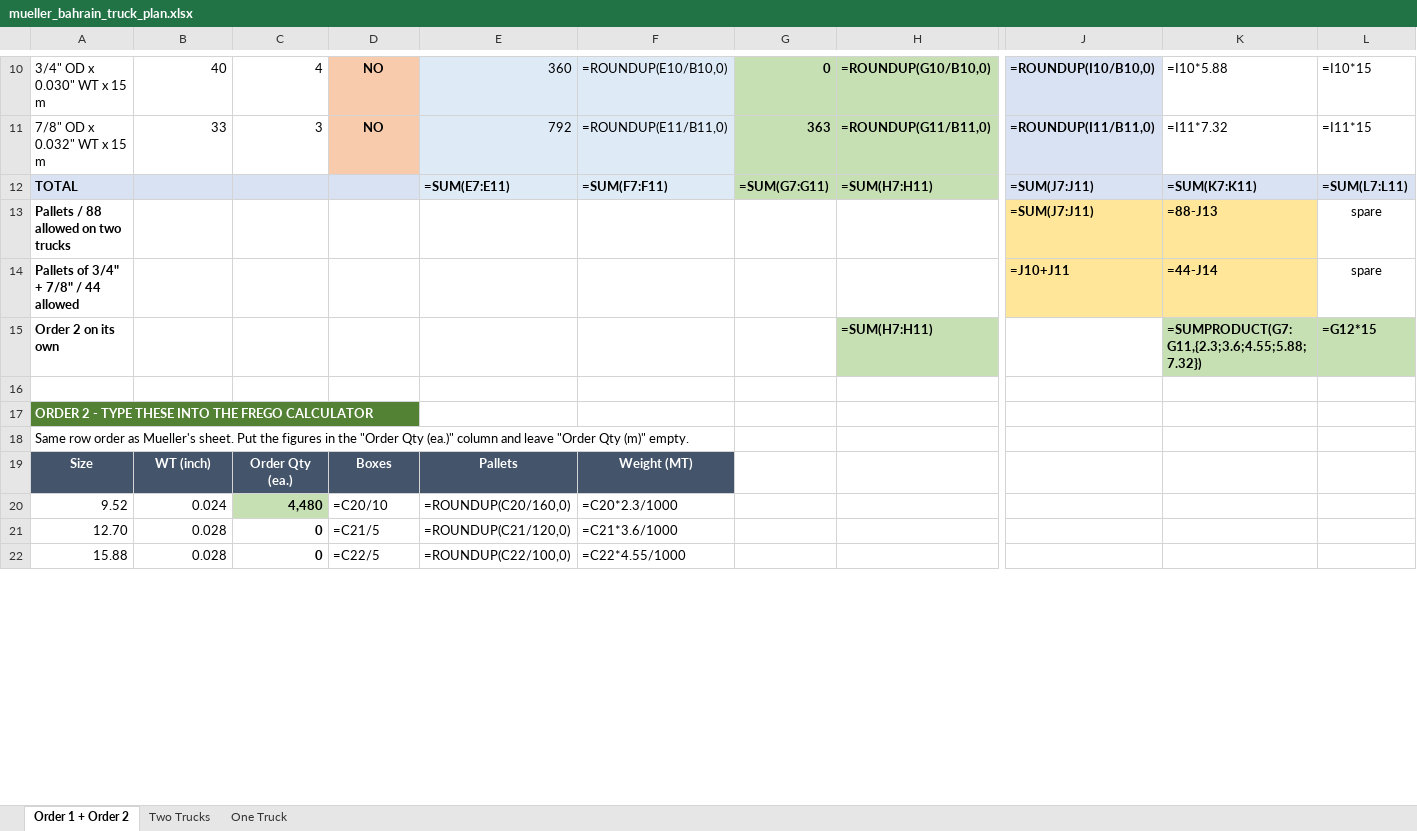
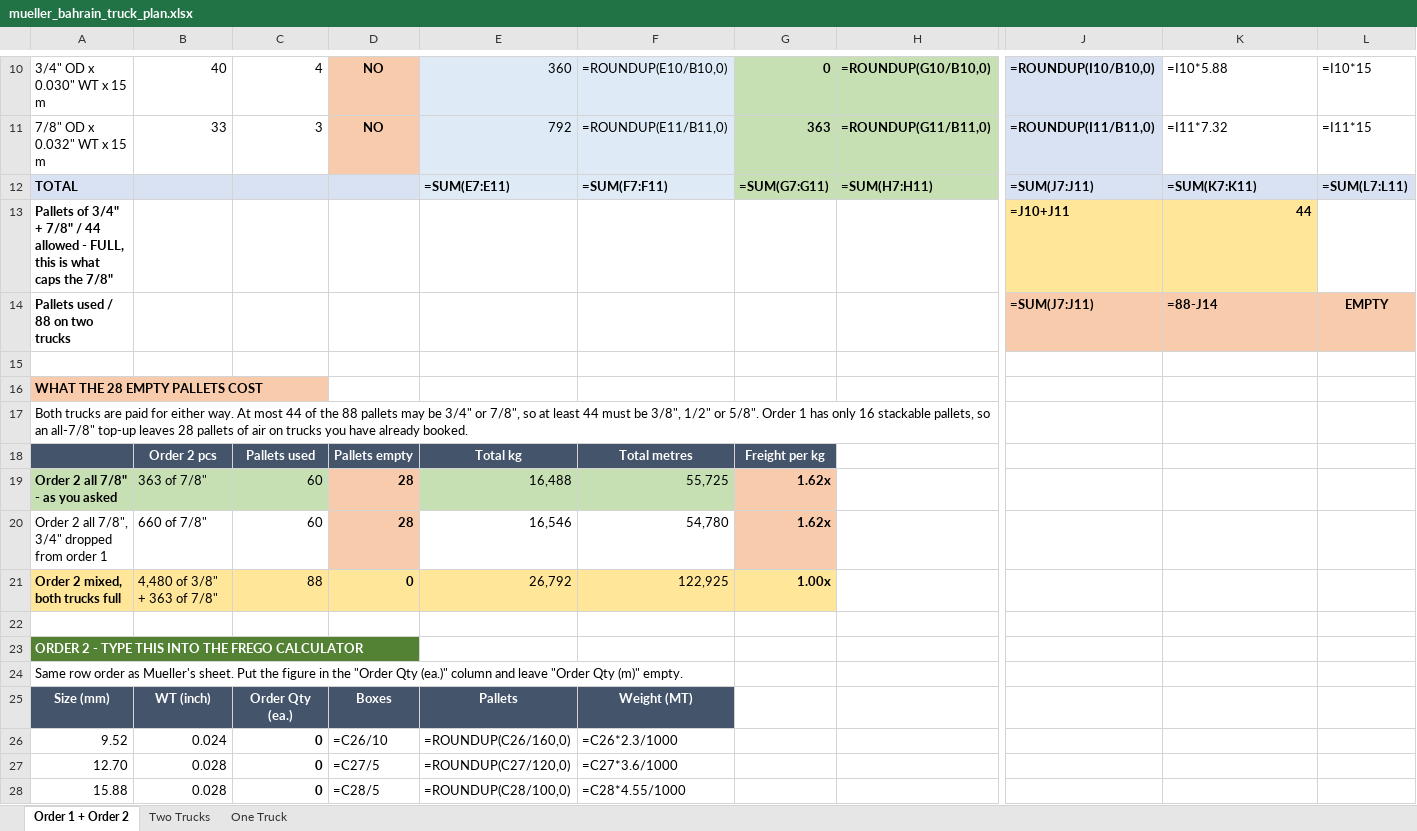
Before and after one commit to ahmednabil9090an-rgb/Ahmed, an Excel workbook: mueller_bahrain_truck_plan.xlsx, sheet Order 1 + Order 2, drawn as a sheet; only a part is shown, gaps mark what is left out; values as stored, in another font and other column widths than the file's, no borders; formulas without a stored value are shown as written; removed rows and columns are numbered as before the commit, all else as after; rows hold the shown columns only; the diff covers the shown part only; the diff names each change by its address in the sheet, - before the commit and + after, or states it on an @@ line.

```diff
--- a/mueller_bahrain_truck_plan.xlsx (sheet Order 1 + Order 2)
+++ b/mueller_bahrain_truck_plan.xlsx (sheet Order 1 + Order 2)
+row 13: Pallets of 3/4" + 7/8" / 44 allowed - FULL, this is what caps the 7/8" |  |  |  |  |  |  |  | =J10+J11 | 44
-A14: Pallets / 88 allowed on two trucks
+A14: Pallets used / 88 on two trucks
-J14:K14 fill: #FFE699
+J14:K14 fill: #F8CBAD
-K14: =88-J13
+K14: =88-J14
-L14: spare
+L14: EMPTY
@@ L14 fill: none → #F8CBAD, bold: off → on @@
-row 14: Pallets of 3/4" + 7/8" / 44 allowed |  |  |  |  |  |  |  | =J10+J11 | =44-J14 | spare
-row 15: Order 2 on its own |  |  |  |  |  |  | =SUM(H7:H11) |  | =SUMPRODUCT(G7:G11,{2.3;3.6;4.55;5.88;7.32}) | =G12*15
-A16: ORDER 2 - TYPE THESE INTO THE FREGO CALCULATOR
+A16: WHAT THE 28 EMPTY PALLETS COST
@@ A16 fill: #548235 → #F8CBAD, text colour: #FFFFFF → black @@
-A17: Same row order as Mueller's sheet. Put the figures in the "Order Qty (ea.)" column and leave "Order Qty (m)" empty.
+A17: Both trucks are paid for either way. At most 44 of the 88 pallets may be 3/4" or 7/8", so at least 44 must be 3/8", 1/2" or 5/8". Order 1 has only 16 stackable pallets, so an all-7/8" top-up leaves 28 pallets of air on trucks you have already booked.
+row 18:  | Order 2 pcs | Pallets used | Pallets empty | Total kg | Total metres | Freight per kg
+row 19: Order 2 all 7/8" - as you asked | 363 of 7/8" | 60 | 28 | 16,488 | 55,725 | 1.62x
+row 20: Order 2 all 7/8", 3/4" dropped from order 1 | 660 of 7/8" | 60 | 28 | 16,546 | 54,780 | 1.62x
+row 21: Order 2 mixed, both trucks full | 4,480 of 3/8" + 363 of 7/8" | 88 | 0 | 26,792 | 122,925 | 1.00x
+row 22: (empty)
+row 23: ORDER 2 - TYPE THIS INTO THE FREGO CALCULATOR
+row 24: Same row order as Mueller's sheet. Put the figure in the "Order Qty (ea.)" column and leave "Order Qty (m)" empty.
-A25: Size
+A25: Size (mm)
-C26: 4,480
+C26: 0
-C26 fill: #C6E0B4
+C26 fill: none
-D26: =C20/10
+D26: =C26/10
-E26: =ROUNDUP(C20/160,0)
+E26: =ROUNDUP(C26/160,0)
-F26: =C20*2.3/1000
+F26: =C26*2.3/1000
-D27: =C21/5
+D27: =C27/5
-E27: =ROUNDUP(C21/120,0)
+E27: =ROUNDUP(C27/120,0)
-F27: =C21*3.6/1000
+F27: =C27*3.6/1000
-D28: =C22/5
+D28: =C28/5
-E28: =ROUNDUP(C22/100,0)
+E28: =ROUNDUP(C28/100,0)
-F28: =C22*4.55/1000
+F28: =C28*4.55/1000
```
Also changed, not shown: 23 edited cells elsewhere in this sheet.
